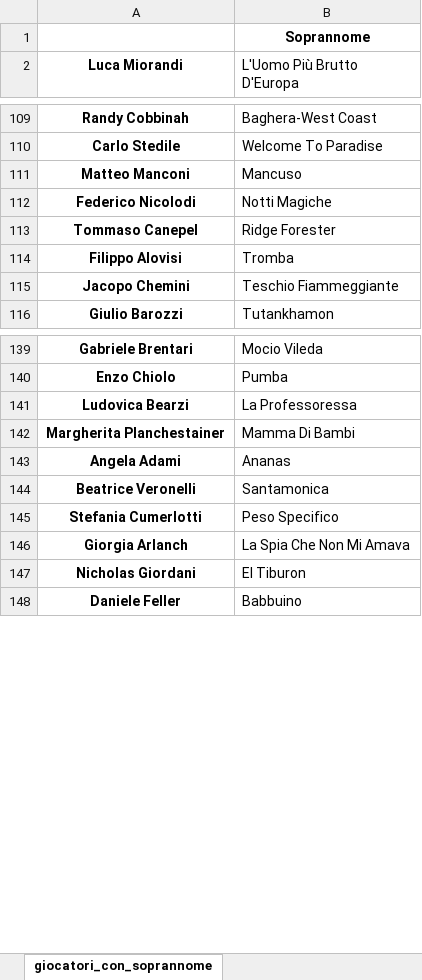
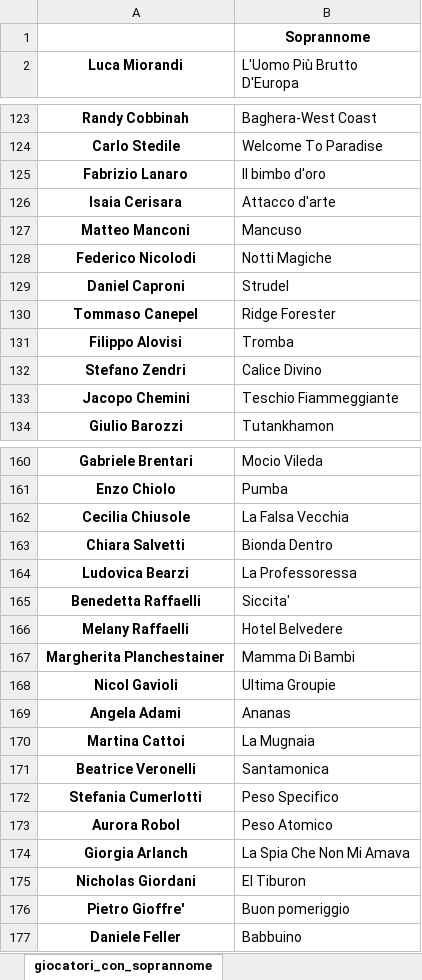
Before and after one commit to chumpblocckami/calciosplash_lizzana, an Excel workbook: _legacy/nicknames.xlsx, sheet giocatori_con_soprannome, drawn as a sheet; only a part is shown, gaps mark what is left out; values as stored, in another font and other column widths than the file's, no borders; the diff covers the shown part only; the diff names each change by its address in the sheet, - before the commit and + after, or states it on an @@ line.

```diff
--- a/_legacy/nicknames.xlsx (sheet giocatori_con_soprannome)
+++ b/_legacy/nicknames.xlsx (sheet giocatori_con_soprannome)
+row 125: Fabrizio Lanaro | Il bimbo d'oro
+row 126: Isaia Cerisara | Attacco d'arte
+row 129: Daniel Caproni | Strudel
+row 132: Stefano Zendri | Calice Divino
+row 162: Cecilia Chiusole | La Falsa Vecchia
+row 163: Chiara Salvetti | Bionda Dentro
+row 165: Benedetta Raffaelli | Siccita'
+row 166: Melany Raffaelli | Hotel Belvedere
+row 168: Nicol Gavioli | Ultima Groupie
+row 170: Martina Cattoi | La Mugnaia
+row 173: Aurora Robol | Peso Atomico
+row 176: Pietro Gioffre' | Buon pomeriggio
```
Also changed, not shown: 24 added rows elsewhere in this sheet, sheet giocatori_senza_soprannome, 22 other files.
